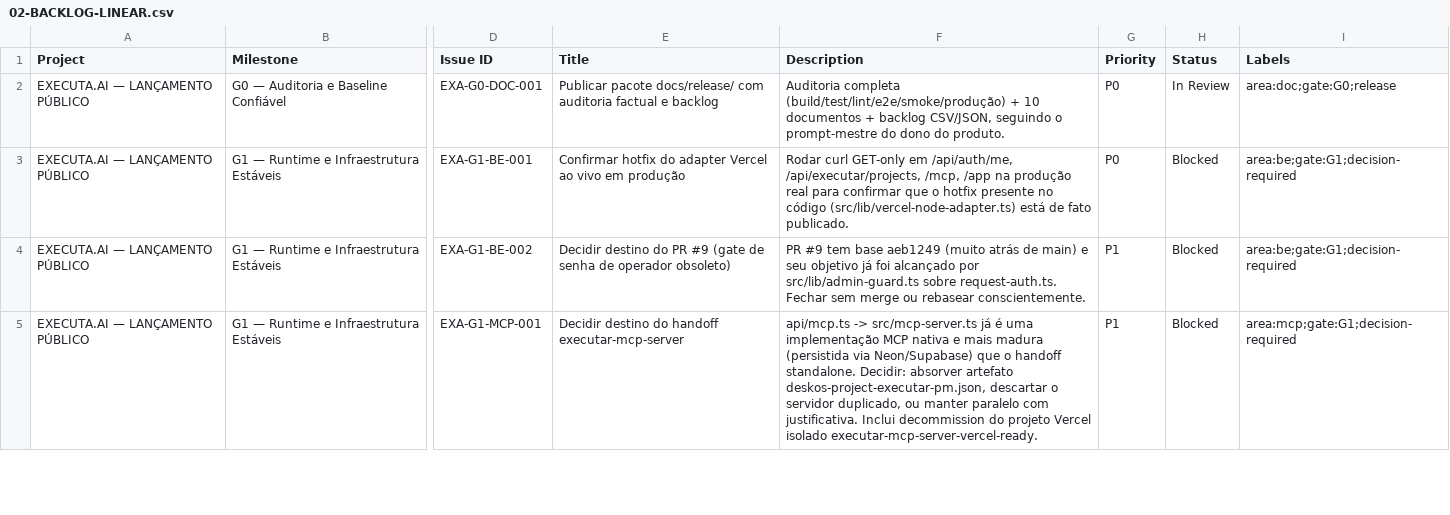
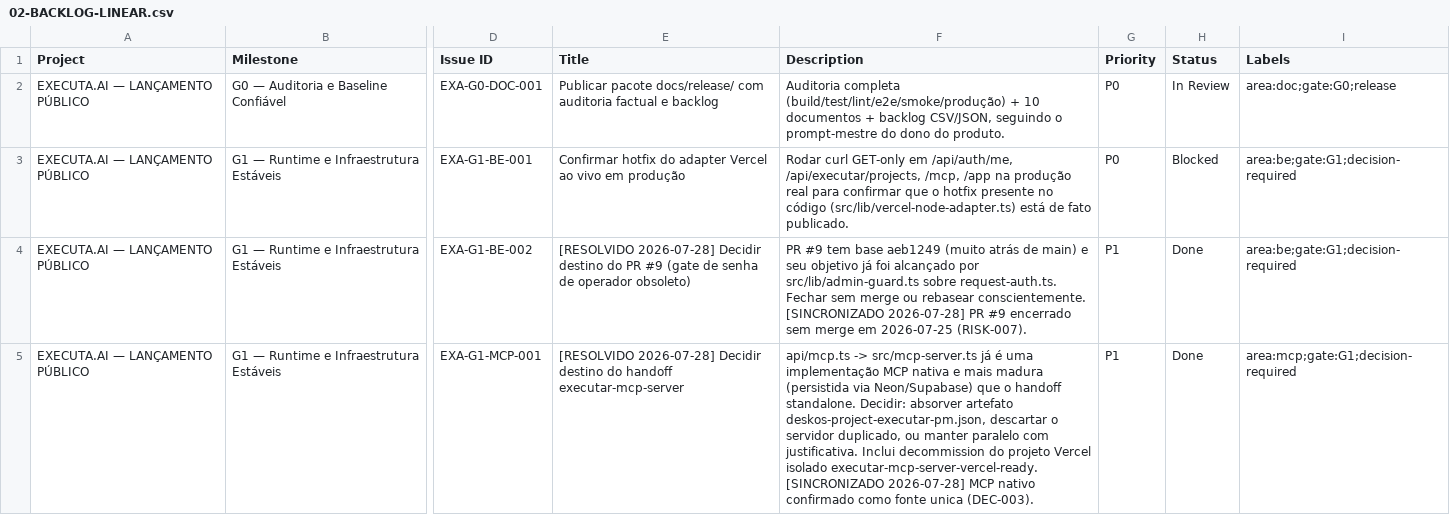
Before and after one commit to oexecutor/Executar.ai, a CSV file: docs/release/02-BACKLOG-LINEAR.csv, drawn as a sheet; only a part is shown, gaps mark what is left out; the diff covers the shown part only; the diff names each change by its address in the sheet, - before the commit and + after, or states it on an @@ line.

```diff
--- a/docs/release/02-BACKLOG-LINEAR.csv
+++ b/docs/release/02-BACKLOG-LINEAR.csv
-E4 (Title): Decidir destino…
+E4 (Title): [RESOLVIDO 2026-07-28] Decidir destino…
-F4 (Description): …rebasear conscientemente.
+F4 (Description): …rebasear conscientemente. [SINCRONIZADO 2026-07-28] PR #9 encerrado sem merge em 2026-07-25 (RISK-007).
-H4:H5 (Status): Blocked
+H4:H5 (Status): Done
-E5 (Title): Decidir destino…
+E5 (Title): [RESOLVIDO 2026-07-28] Decidir destino…
-F5 (Description): …isolado executar-mcp-server-vercel-ready.
+F5 (Description): …isolado executar-mcp-server-vercel-ready. [SINCRONIZADO 2026-07-28] MCP nativo confirmado como fonte unica (DEC-003).
```
Also changed, not shown: 12 edited cells elsewhere in this file, 3 other files.
